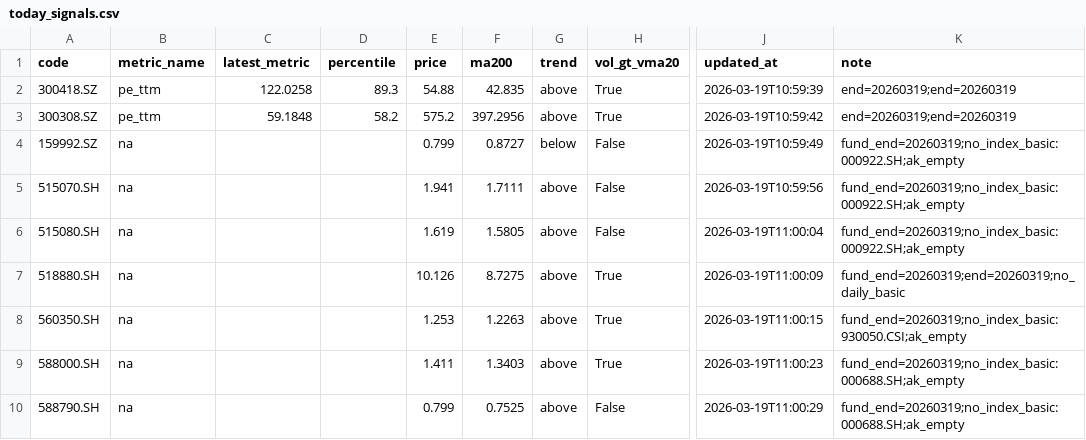
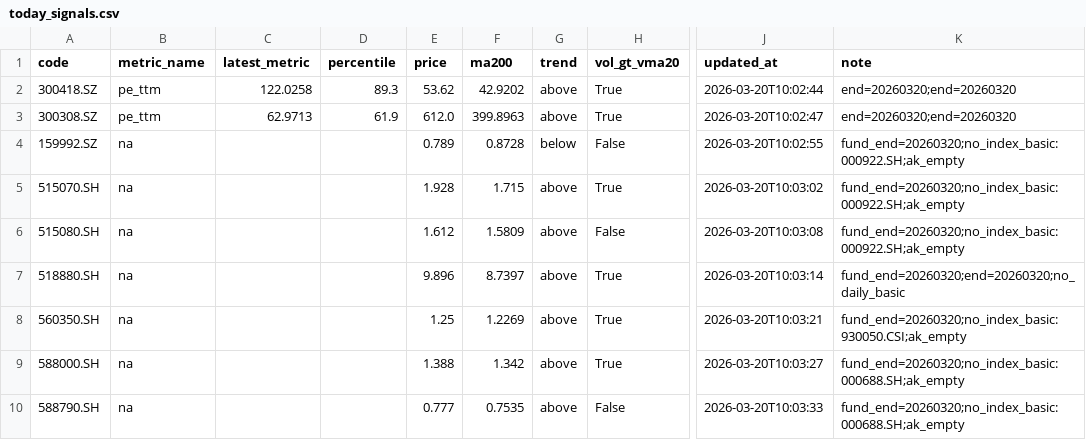
Before and after one commit to wangzjzz/valuation-pipeline, a CSV file: data/today_signals.csv, drawn as a sheet; only a part is shown, gaps mark what is left out; the diff names each change by its address in the sheet, - before the commit and + after, or states it on an @@ line.

```diff
--- a/data/today_signals.csv
+++ b/data/today_signals.csv
-E2 (price): 54.88
+E2 (price): 53.62
-F2 (ma200): 42.835
+F2 (ma200): 42.9202
-J2 (updated_at): 2026-03-19T10:59:39
+J2 (updated_at): 2026-03-20T10:02:44
-K2:K3 (note): end=20260319;end=20260319
+K2:K3 (note): end=20260320;end=20260320
-C3 (latest_metric): 59.1848
+C3 (latest_metric): 62.9713
-D3 (percentile): 58.2
+D3 (percentile): 61.9
-E3 (price): 575.2
+E3 (price): 612.0
-F3 (ma200): 397.2956
+F3 (ma200): 399.8963
-J3 (updated_at): 2026-03-19T10:59:42
+J3 (updated_at): 2026-03-20T10:02:47
-E4 (price): 0.799
+E4 (price): 0.789
-F4 (ma200): 0.8727
+F4 (ma200): 0.8728
-J4 (updated_at): 2026-03-19T10:59:49
+J4 (updated_at): 2026-03-20T10:02:55
-K4:K6 (note): fund_end=20260319;no_index_basic:000922.SH;ak_empty
+K4:K6 (note): fund_end=20260320;no_index_basic:000922.SH;ak_empty
-E5 (price): 1.941
+E5 (price): 1.928
-F5 (ma200): 1.7111
+F5 (ma200): 1.715
-H5 (vol_gt_vma20): False
+H5 (vol_gt_vma20): True
-J5 (updated_at): 2026-03-19T10:59:56
+J5 (updated_at): 2026-03-20T10:03:02
-E6 (price): 1.619
+E6 (price): 1.612
-F6 (ma200): 1.5805
+F6 (ma200): 1.5809
-J6 (updated_at): 2026-03-19T11:00:04
+J6 (updated_at): 2026-03-20T10:03:08
-E7 (price): 10.126
+E7 (price): 9.896
-F7 (ma200): 8.7275
+F7 (ma200): 8.7397
-J7 (updated_at): 2026-03-19T11:00:09
+J7 (updated_at): 2026-03-20T10:03:14
-K7 (note): fund_end=20260319;end=20260319;no_daily_basic
+K7 (note): fund_end=20260320;end=20260320;no_daily_basic
-E8 (price): 1.253
+E8 (price): 1.25
-F8 (ma200): 1.2263
+F8 (ma200): 1.2269
-J8 (updated_at): 2026-03-19T11:00:15
+J8 (updated_at): 2026-03-20T10:03:21
-K8 (note): fund_end=20260319;no_index_basic:930050.CSI;ak_empty
+K8 (note): fund_end=20260320;no_index_basic:930050.CSI;ak_empty
-E9 (price): 1.411
+E9 (price): 1.388
-F9 (ma200): 1.3403
+F9 (ma200): 1.342
-J9 (updated_at): 2026-03-19T11:00:23
+J9 (updated_at): 2026-03-20T10:03:27
-K9:K10 (note): fund_end=20260319;no_index_basic:000688.SH;ak_empty
+K9:K10 (note): fund_end=20260320;no_index_basic:000688.SH;ak_empty
-E10 (price): 0.799
+E10 (price): 0.777
-F10 (ma200): 0.7525
+F10 (ma200): 0.7535
-J10 (updated_at): 2026-03-19T11:00:29
+J10 (updated_at): 2026-03-20T10:03:33
```
